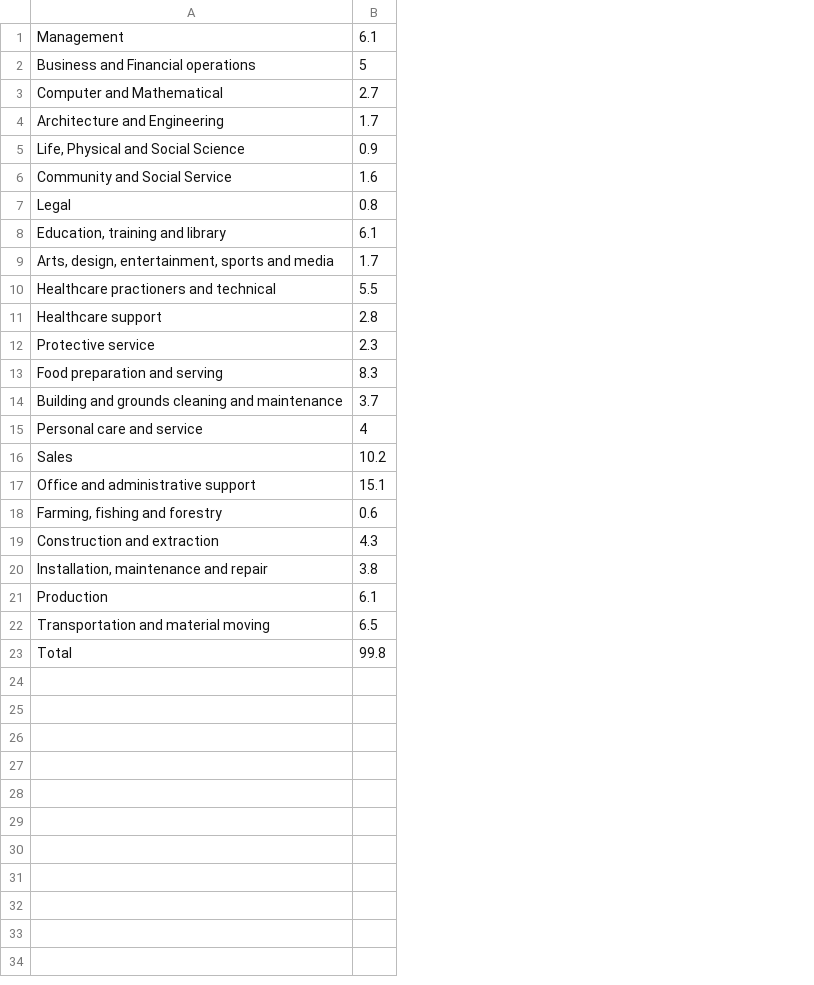
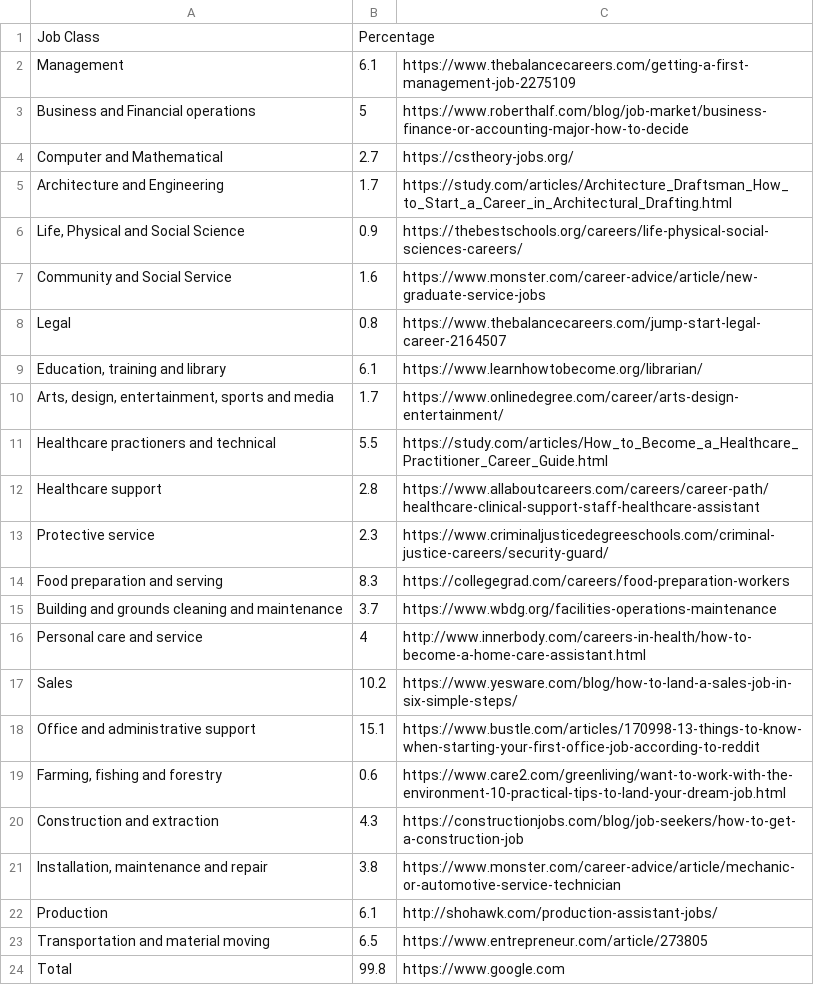
Before and after one commit to DamianWasilewicz/MaWork-WasilewiczD, a CSV file: 10_occupy_flask_st/occupations.csv, drawn as a sheet; addresses are those after the commit; the diff names each change by its address in the sheet, - before the commit and + after, or states it on an @@ line.

```diff
--- a/10_occupy_flask_st/occupations.csv
+++ b/10_occupy_flask_st/occupations.csv
+column C, rows 2-24: https://www.thebalancecareers.com/getting-a-first-management-job-2275109 | https://www.roberthalf.com/blog/job-market/business-finance-or-accounting-major-how-to-decide | https://cstheory-jobs.org/ | https://study.com/articles/Architecture_Draftsman_How_to_Start_a_Career_in_Architectural_Drafting.html | https://thebestschools.org/careers/life-physical-social-sciences-careers/ | https://www.monster.com/career-advice/article/new-graduate-service-jobs | https://www.thebalancecareers.com/jump-start-legal-career-2164507 | https://www.learnhowtobecome.org/librarian/ | https://www.onlinedegree.com/career/arts-design-entertainment/ | https://study.com/articles/How_to_Become_a_Healthcare_Practitioner_Career_Guide.html | https://www.allaboutcareers.com/careers/career-path/healthcare-clinical-support-staff-healthcare-assistant | https://www.criminaljusticedegreeschools.com/criminal-justice-careers/security-guard/ | https://collegegrad.com/careers/food-preparation-workers | https://www.wbdg.org/facilities-operations-maintenance | http://www.innerbody.com/careers-in-health/how-to-become-a-home-care-assistant.html | https://www.yesware.com/blog/how-to-land-a-sales-job-in-six-simple-steps/ | https://www.bustle.com/articles/170998-13-things-to-know-when-starting-your-first-office-job-according-to-reddit | https://www.care2.com/greenliving/want-to-work-with-the-environment-10-practical-tips-to-land-your-dream-job.html | https://constructionjobs.com/blog/job-seekers/how-to-get-a-construction-job | https://www.monster.com/career-advice/article/mechanic-or-automotive-service-technician | http://shohawk.com/production-assistant-jobs/ | https://www.entrepreneur.com/article/273805 | https://www.google.com
+row 1: Job Class | Percentage
```
Also changed, not shown: 3 other files.
